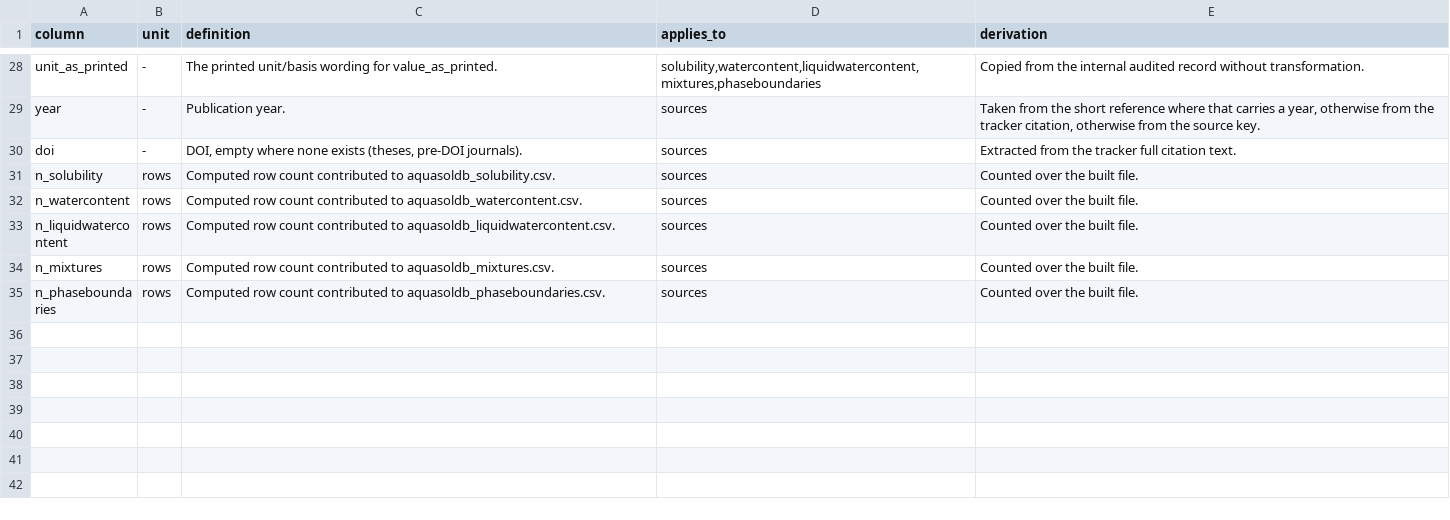
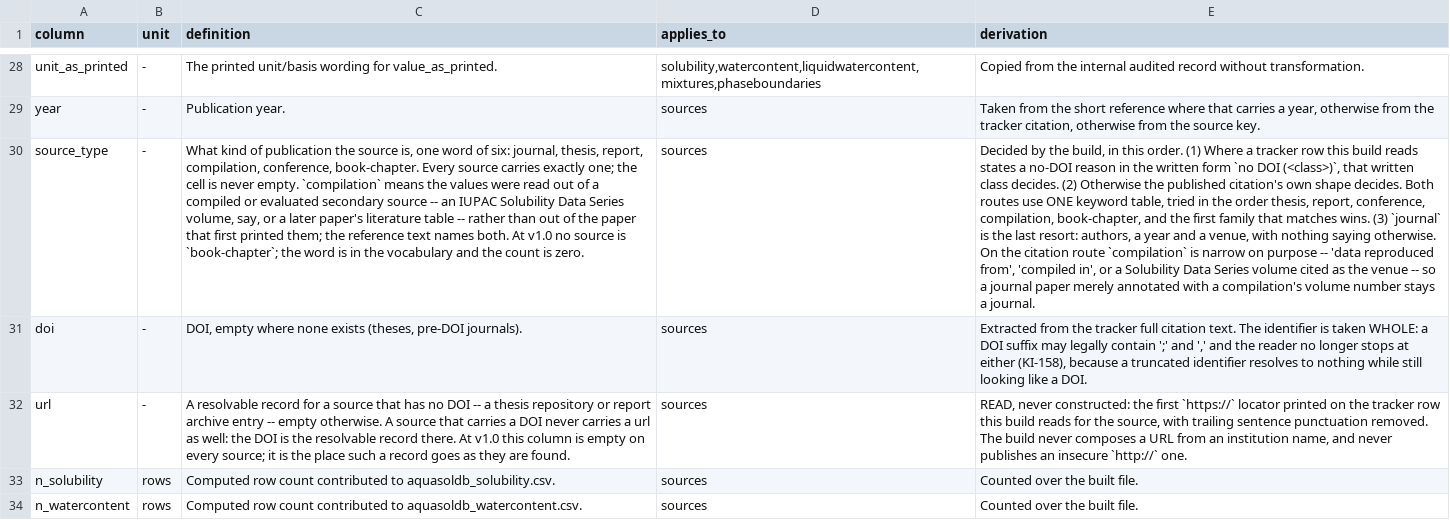
Before and after one commit to abdul-salam94/AquaSolDB, a CSV file: csv/column_dictionary.csv, drawn as a sheet; only a part is shown, gaps mark what is left out; the shorter side is filled out with more unchanged rows; addresses are those after the commit; the diff names each change by its address in the sheet, - before the commit and + after, or states it on an @@ line.

Commit message:
AquaSolDB v1.0 public candidate: complete release tree (approved README and CONTRIBUTING, .zenodo.json, source_type and url columns, DOI corrections, package renamed, release data tests, checks workflow)
Generated by the AquaSolDB packaging script from the source repository on 2026-09-20 (source commit: the release batch after 4f56b84). Data CC BY 4.0, code MIT. Nothing here is edited by hand; the next release overwrites this tree. The DOI is minted by Zenodo when the GitHub release is published.

```diff
--- a/csv/column_dictionary.csv
+++ b/csv/column_dictionary.csv
+row 30: source_type | - | What kind of publication the source is, one word of six: journal, thesis, report, compilation, conference, book-chapter. Every source carries exactly one; the cell is never empty. `compilation` means the values were read out of a compiled or evaluated secondary source -- an IUPAC Solubility Data Series volume, say, or a later paper's literature table -- rather than out of the paper that first printed them; the reference text names both. At v1.0 no source is `book-chapter`; the word is in the vocabulary and the count is zero. | sources | Decided by the build, in this order. (1) Where a tracker row this build reads states a no-DOI reason in the written form `no DOI (<class>)`, that written class decides. (2) Otherwise the published citation's own shape decides. Both routes use ONE keyword table, tried in the order thesis, report, conference, compilation, book-chapter, and the first family that matches wins. (3) `journal` is the last resort: authors, a year and a venue, with nothing saying otherwise. On the citation route `compilation` is narrow on purpose -- 'data reproduced from', 'compiled in', or a Solubility Data Series volume cited as the venue -- so a journal paper merely annotated with a compilation's volume number stays a journal.
-E31 (derivation): …citation text.
+E31 (derivation): …citation text. The identifier is taken WHOLE: a DOI suffix may legally contain ';' and ',' and the reader no longer stops at either (KI-158), because a truncated identifier resolves to nothing while still looking like a DOI.
+row 32: url | - | A resolvable record for a source that has no DOI -- a thesis repository or report archive entry -- empty otherwise. A source that carries a DOI never carries a url as well: the DOI is the resolvable record there. At v1.0 this column is empty on every source; it is the place such a record goes as they are found. | sources | READ, never constructed: the first `https://` locator printed on the tracker row this build reads for the source, with trailing sentence punctuation removed. The build never composes a URL from an institution name, and never publishes an insecure `http://` one.
```
Also changed, not shown: 10 other files.
